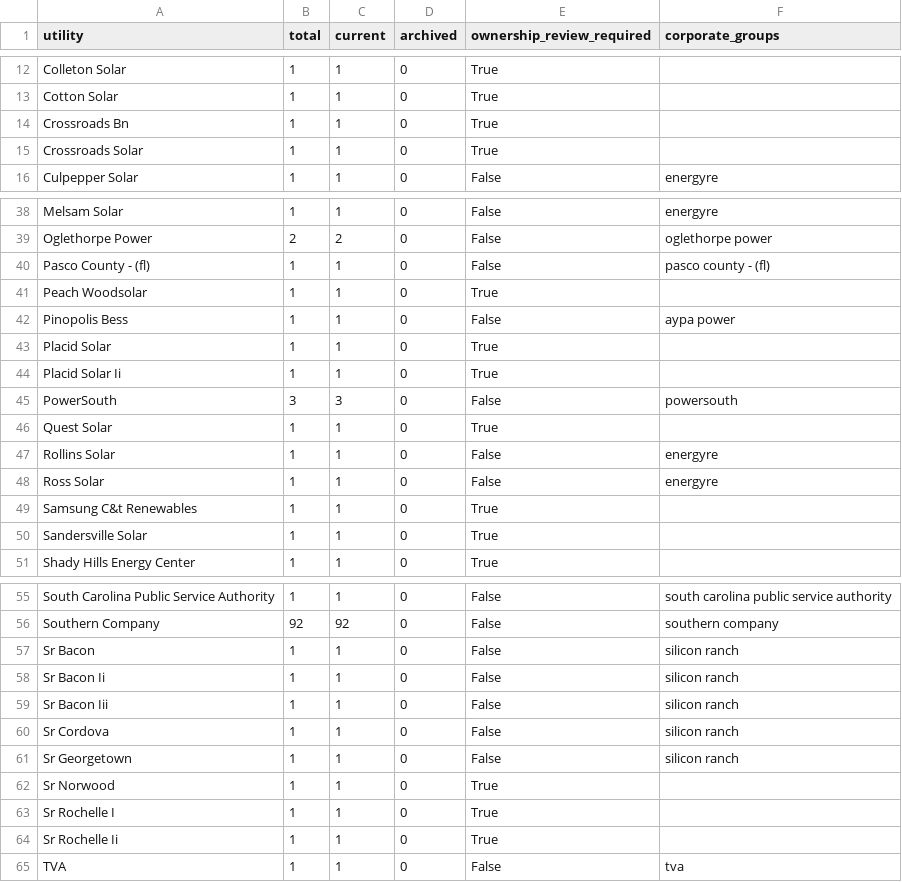
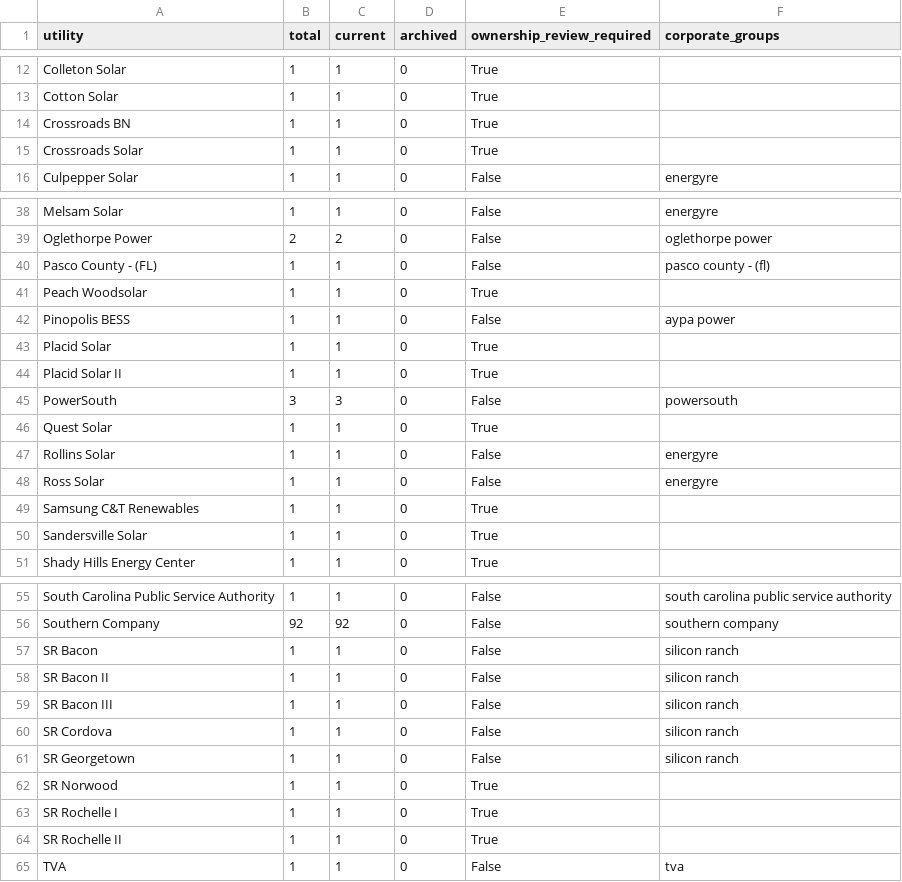
Before and after one commit to noddle-Cake/gridlock, a CSV file: source_docs/current_company_audit.csv, drawn as a sheet; only a part is shown, gaps mark what is left out; the diff covers the shown part only.

```diff
--- a/source_docs/current_company_audit.csv
+++ b/source_docs/current_company_audit.csv
@@ -13,3 +13,3 @@ Colleton Solar,1,1,0,True,
 Cotton Solar,1,1,0,True,
-Crossroads Bn,1,1,0,True,
+Crossroads BN,1,1,0,True,
 Crossroads Solar,1,1,0,True,
@@ -39,7 +39,7 @@ Melsam Solar,1,1,0,False,energyre
 Oglethorpe Power,2,2,0,False,oglethorpe power
-Pasco County - (fl),1,1,0,False,pasco county - (fl)
+Pasco County - (FL),1,1,0,False,pasco county - (fl)
 Peach Woodsolar,1,1,0,True,
-Pinopolis Bess,1,1,0,False,aypa power
+Pinopolis BESS,1,1,0,False,aypa power
 Placid Solar,1,1,0,True,
-Placid Solar Ii,1,1,0,True,
+Placid Solar II,1,1,0,True,
 PowerSouth,3,3,0,False,powersouth
@@ -48,3 +48,3 @@ Rollins Solar,1,1,0,False,energyre
 Ross Solar,1,1,0,False,energyre
-Samsung C&t Renewables,1,1,0,True,
+Samsung C&T Renewables,1,1,0,True,
 Sandersville Solar,1,1,0,True,
@@ -56,10 +56,10 @@ South Carolina Public Service Authority,1,1,0,False,south carolina public servic
 Southern Company,92,92,0,False,southern company
-Sr Bacon,1,1,0,False,silicon ranch
-Sr Bacon Ii,1,1,0,False,silicon ranch
-Sr Bacon Iii,1,1,0,False,silicon ranch
-Sr Cordova,1,1,0,False,silicon ranch
-Sr Georgetown,1,1,0,False,silicon ranch
-Sr Norwood,1,1,0,True,
-Sr Rochelle I,1,1,0,True,
-Sr Rochelle Ii,1,1,0,True,
+SR Bacon,1,1,0,False,silicon ranch
+SR Bacon II,1,1,0,False,silicon ranch
+SR Bacon III,1,1,0,False,silicon ranch
+SR Cordova,1,1,0,False,silicon ranch
+SR Georgetown,1,1,0,False,silicon ranch
+SR Norwood,1,1,0,True,
+SR Rochelle I,1,1,0,True,
+SR Rochelle II,1,1,0,True,
 TVA,1,1,0,False,tva
```
Also changed, not shown: 3 edited cells elsewhere in this file, backend/app/data/company_ownership.csv, source_docs/extracted/eia860m_planned_generators.csv, 11 other files.
